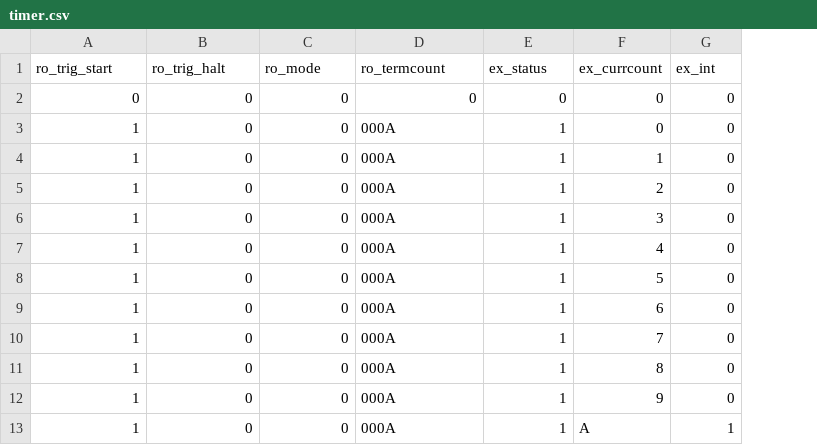
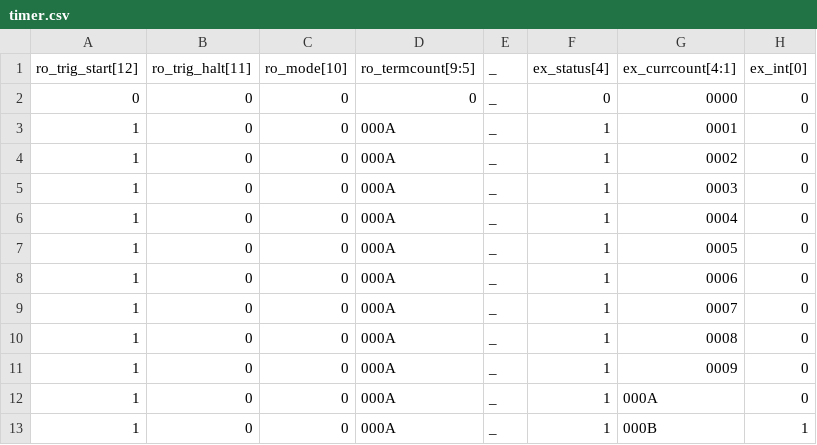
Before and after one commit to richlvnsn/tcnj_ic2, a CSV file: dv/tb/Verification/timer.csv, drawn as a sheet; removed rows and columns are numbered as before the commit, all else as after; the diff names each change by its address in the sheet, - before the commit and + after, or states it on an @@ line.

Commit message:
Timer Verification

```diff
--- a/dv/tb/Verification/timer.csv
+++ b/dv/tb/Verification/timer.csv
+column E, rows 2-13: all _
-column F, rows 2-13: 0 | 0 | 1 | 2 | 3 | 4 | 5 | 6 | 7 | 8 | 9 | A
+column G, rows 2-13: 0000 | 0001 | 0002 | 0003 | 0004 | 0005 | 0006 | 0007 | 0008 | 0009 | 000A | 000B
-row 1: ro_trig_start | ro_trig_halt | ro_mode | ro_termcount | ex_status | ex_currcount | ex_int
+row 1: ro_trig_start[12] | ro_trig_halt[11] | ro_mode[10] | ro_termcount[9:5] | _ | ex_status[4] | ex_currcount[4:1] | ex_int[0]
```
Also changed, not shown: 7 other files.
